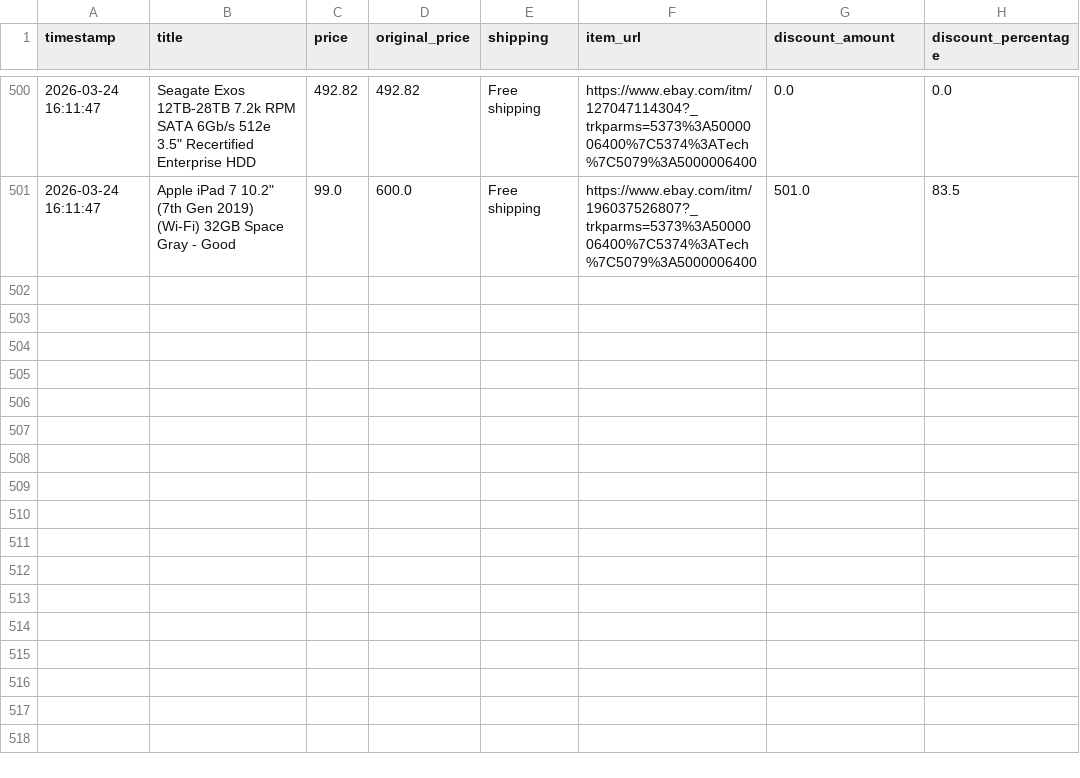
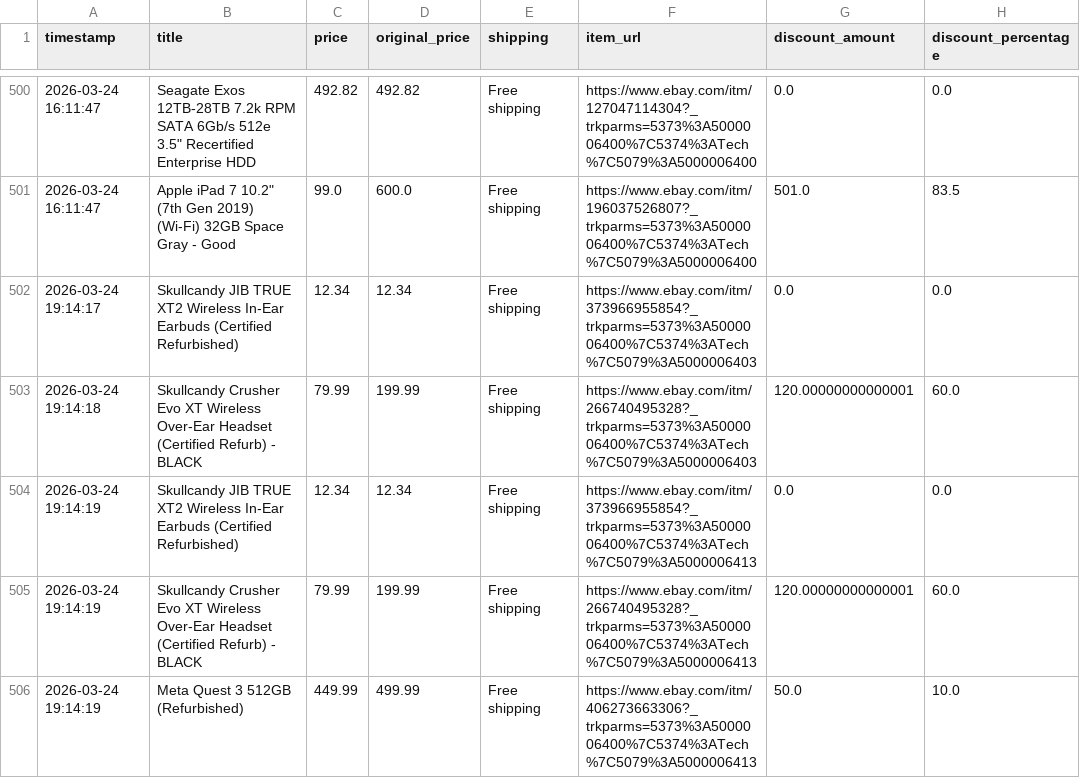
Before and after one commit to rawanb8/ebay_scraper, a CSV file: cleaned_ebay_deals.csv, drawn as a sheet; only a part is shown, gaps mark what is left out.

```diff
--- a/cleaned_ebay_deals.csv
+++ b/cleaned_ebay_deals.csv
@@ -501 +501,6 @@ timestamp,title,price,original_price,shipping,item_url,discount_amount,discount_
 2026-03-24 16:11:47,"Apple iPad 7 10.2"" (7th Gen 2019) (Wi-Fi) 32GB Space Gray - Good",99.0,600.0,Free shipping,https://www.ebay.com/itm/196037526807?_trkparms=5373%3A5000006400%7C5374%3ATech%7C5079%3A5000006400,501.0,83.5
+2026-03-24 19:14:17,Skullcandy JIB TRUE XT2 Wireless In-Ear Earbuds (Certified Refurbished),12.34,12.34,Free shipping,https://www.ebay.com/itm/373966955854?_trkparms=5373%3A5000006400%7C5374%3ATech%7C5079%3A5000006403,0.0,0.0
+2026-03-24 19:14:18,Skullcandy Crusher Evo XT Wireless Over-Ear Headset (Certified Refurb) - BLACK,79.99,199.99,Free shipping,https://www.ebay.com/itm/266740495328?_trkparms=5373%3A5000006400%7C5374%3ATech%7C5079%3A5000006403,120.00000000000001,60.0
+2026-03-24 19:14:19,Skullcandy JIB TRUE XT2 Wireless In-Ear Earbuds (Certified Refurbished),12.34,12.34,Free shipping,https://www.ebay.com/itm/373966955854?_trkparms=5373%3A5000006400%7C5374%3ATech%7C5079%3A5000006413,0.0,0.0
+2026-03-24 19:14:19,Skullcandy Crusher Evo XT Wireless Over-Ear Headset (Certified Refurb) - BLACK,79.99,199.99,Free shipping,https://www.ebay.com/itm/266740495328?_trkparms=5373%3A5000006400%7C5374%3ATech%7C5079%3A5000006413,120.00000000000001,60.0
+2026-03-24 19:14:19,Meta Quest 3 512GB (Refurbished),449.99,499.99,Free shipping,https://www.ebay.com/itm/406273663306?_trkparms=5373%3A5000006400%7C5374%3ATech%7C5079%3A5000006413,50.0,10.0
```
Also changed, not shown: 1 other file.
